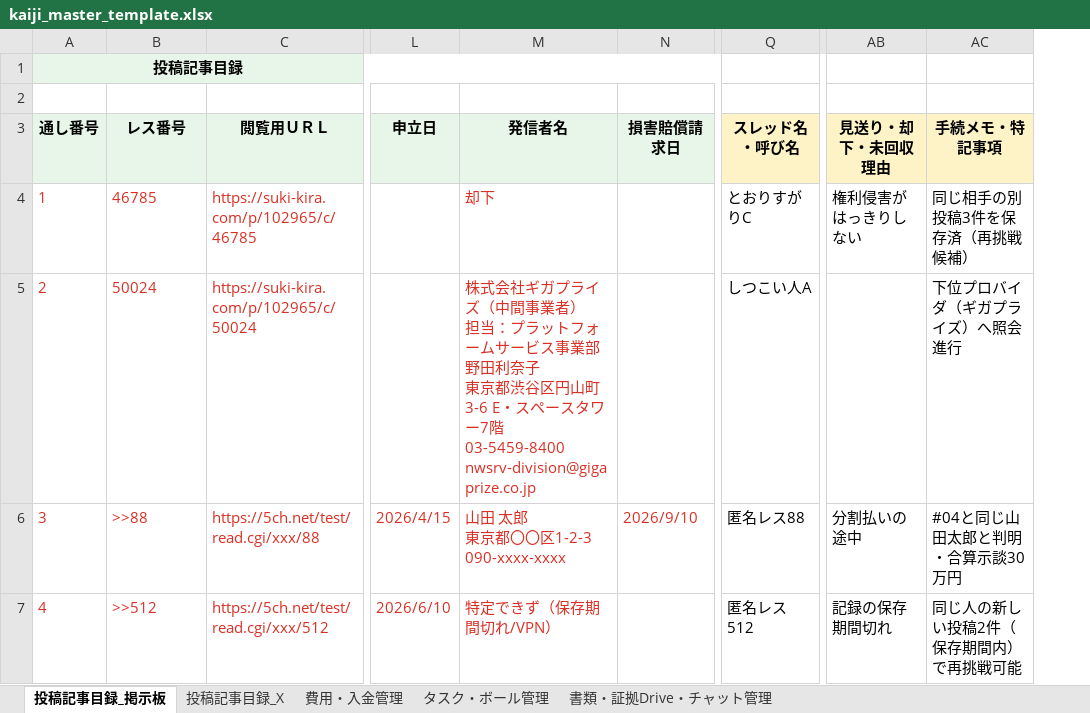
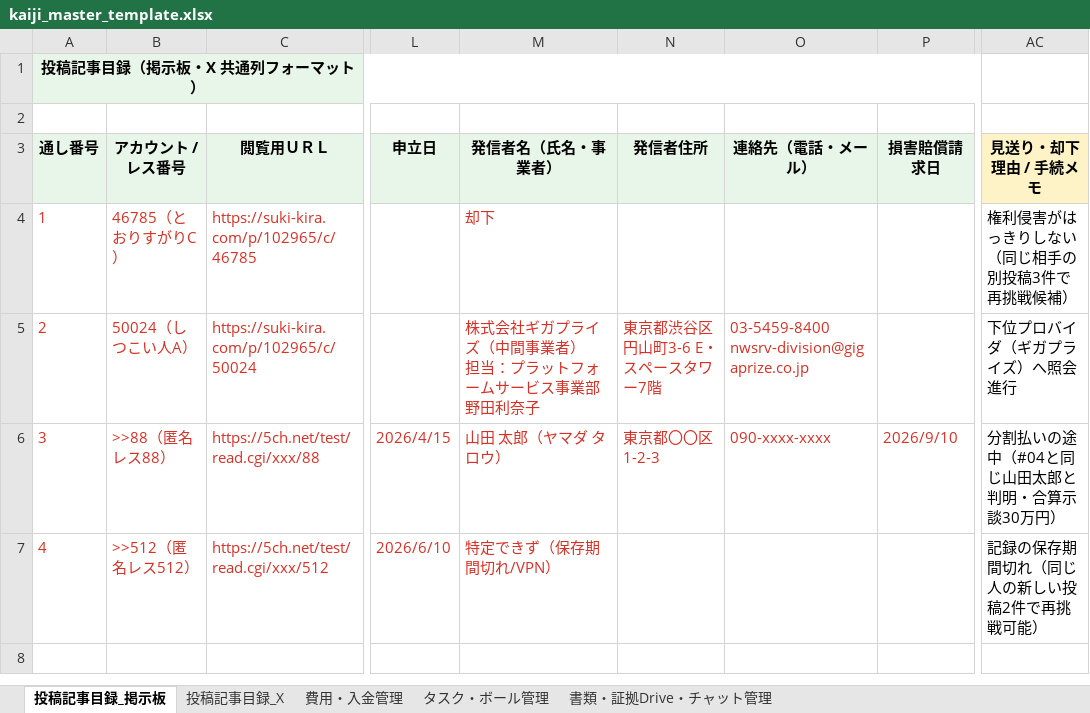
Before and after one commit to shika-tsuno/kaiji-gyotaku-mock, an Excel workbook: kaiji_master_template.xlsx, sheet 投稿記事目録_掲示板, drawn as a sheet; only a part is shown, gaps mark what is left out; values as stored, in another font and other column widths than the file's, no borders; removed rows and columns are numbered as before the commit, all else as after; ↵ is a line break in a cell; the diff names each change by its address in the sheet, - before the commit and + after, or states it on an @@ line.

Commit message:
Unify column mapping (A-AC) across X and BBS sheets

```diff
--- a/kaiji_master_template.xlsx (sheet 投稿記事目録_掲示板)
+++ b/kaiji_master_template.xlsx (sheet 投稿記事目録_掲示板)
+column N (発信者住所), rows 5-6: 東京都渋谷区円山町3-6 E・スペースタワー7階 | 東京都〇〇区1-2-3
+column O (連絡先（電話・メール）), rows 5-6: 03-5459-8400 ↵ nwsrv-division@gigaprize.co.jp | 090-xxxx-xxxx
-column Q (スレッド名・呼び名), rows 4-7: とおりすがりC | しつこい人A | 匿名レス88 | 匿名レス512
-column AB (見送り・却下・未回収理由), rows 4-7: 権利侵害がはっきりしない |  | 分割払いの途中 | 記録の保存期間切れ
-A1 (通し番号): 投稿記事目録
+A1 (通し番号): 投稿記事目録（掲示板・X 共通列フォーマット）
-B3: レス番号
+B3: アカウント / レス番号
-M3: 発信者名
+M3: 発信者名（氏名・事業者）
-AC3: 手続メモ・特記事項
+AC3: 見送り・却下理由 / 手続メモ
-B4 (アカウント / レス番号): 46785
+B4 (アカウント / レス番号): 46785（とおりすがりC）
-AC4 (見送り・却下理由 / 手続メモ): 同じ相手の別投稿3件を保存済（再挑戦候補）
+AC4 (見送り・却下理由 / 手続メモ): 権利侵害がはっきりしない（同じ相手の別投稿3件で再挑戦候補）
-B5 (アカウント / レス番号): 50024
+B5 (アカウント / レス番号): 50024（しつこい人A）
-M5 (発信者名（氏名・事業者）): …田利奈子 ↵ 東京都渋谷区円山町3-6 E・スペースタワー7階 ↵ 03-5459-8400 ↵ nwsrv-division@gigaprize.co.jp
+M5 (発信者名（氏名・事業者）): …田利奈子
-B6 (アカウント / レス番号): >>88
+B6 (アカウント / レス番号): >>88（匿名レス88）
-M6 (発信者名（氏名・事業者）): 山田 太郎 ↵ 東京都〇〇区1-2-3 ↵ 090-xxxx-xxxx
+M6 (発信者名（氏名・事業者）): 山田 太郎（ヤマダ タロウ）
-AC6 (見送り・却下理由 / 手続メモ): #04と同じ山田太郎と判明・合算示談30万円
+AC6 (見送り・却下理由 / 手続メモ): 分割払いの途中（#04と同じ山田太郎と判明・合算示談30万円）
-B7 (アカウント / レス番号): >>512
+B7 (アカウント / レス番号): >>512（匿名レス512）
-AC7 (見送り・却下理由 / 手続メモ): 同じ人の新しい投稿2件（保存期間内）で再挑戦可能
+AC7 (見送り・却下理由 / 手続メモ): 記録の保存期間切れ（同じ人の新しい投稿2件で再挑戦可能）
```
Also changed, not shown: sheet 投稿記事目録_X, 5 other files.
